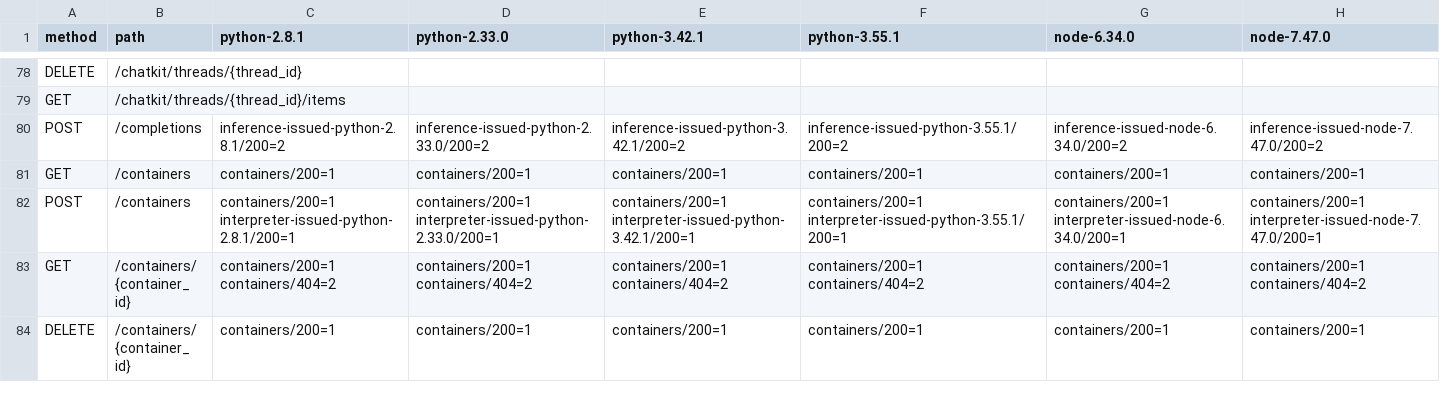
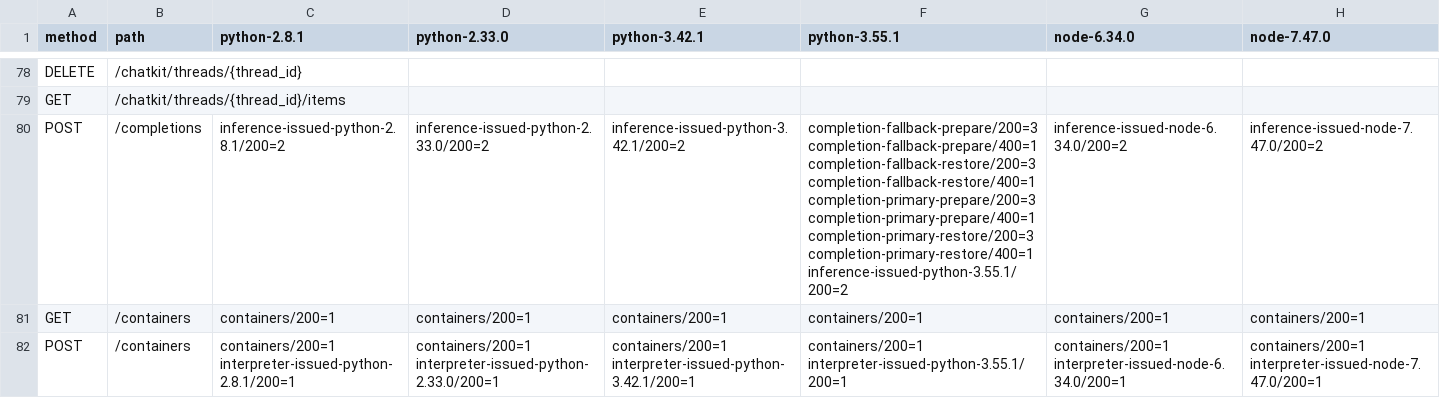
Before and after one commit to thomas-hiddenpeak/qwen4-thor, a CSV file: docs/evidence/serve-sdk-business-index-20261128/business.csv, drawn as a sheet; only a part is shown, gaps mark what is left out; the shorter side is filled out with more unchanged rows.

Commit message:
Issue bounded text completions with native model recovery and package takeover

```diff
--- a/docs/evidence/serve-sdk-business-index-20261128/business.csv
+++ b/docs/evidence/serve-sdk-business-index-20261128/business.csv
@@ -79,3 +79,3 @@ DELETE,/chatkit/threads/{thread_id},,,,,,
 GET,/chatkit/threads/{thread_id}/items,,,,,,
-POST,/completions,inference-issued-python-2.8.1/200=2,inference-issued-python-2.33.0/200=2,inference-issued-python-3.42.1/200=2,inference-issued-python-3.55.1/200=2,inference-issued-node-6.34.0/200=2,inference-issued-node-7.47.0/200=2
+POST,/completions,inference-issued-python-2.8.1/200=2,inference-issued-python-2.33.0/200=2,inference-issued-python-3.42.1/200=2,completion-fallback-prepare/200=3 completion-fallback-prepare/400=1 completion-fallback-restore/200=3 completion-fallback-restore/400=1 completion-primary-prepare/200=3 completion-primary-prepare/400=1 completion-primary-restore/200=3 completion-primary-restore/400=1 inference-issued-python-3.55.1/200=2,inference-issued-node-6.34.0/200=2,inference-issued-node-7.47.0/200=2
 GET,/containers,containers/200=1,containers/200=1,containers/200=1,containers/200=1,containers/200=1,containers/200=1
```
Also changed, not shown: 9 other files.
